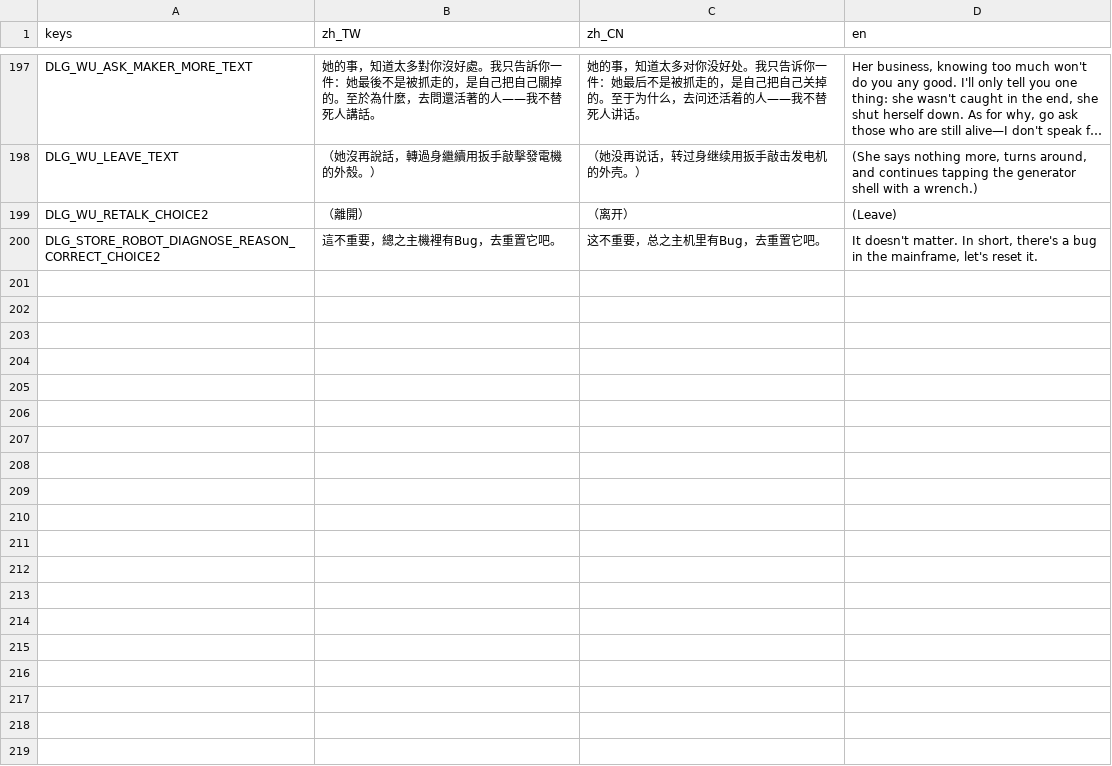
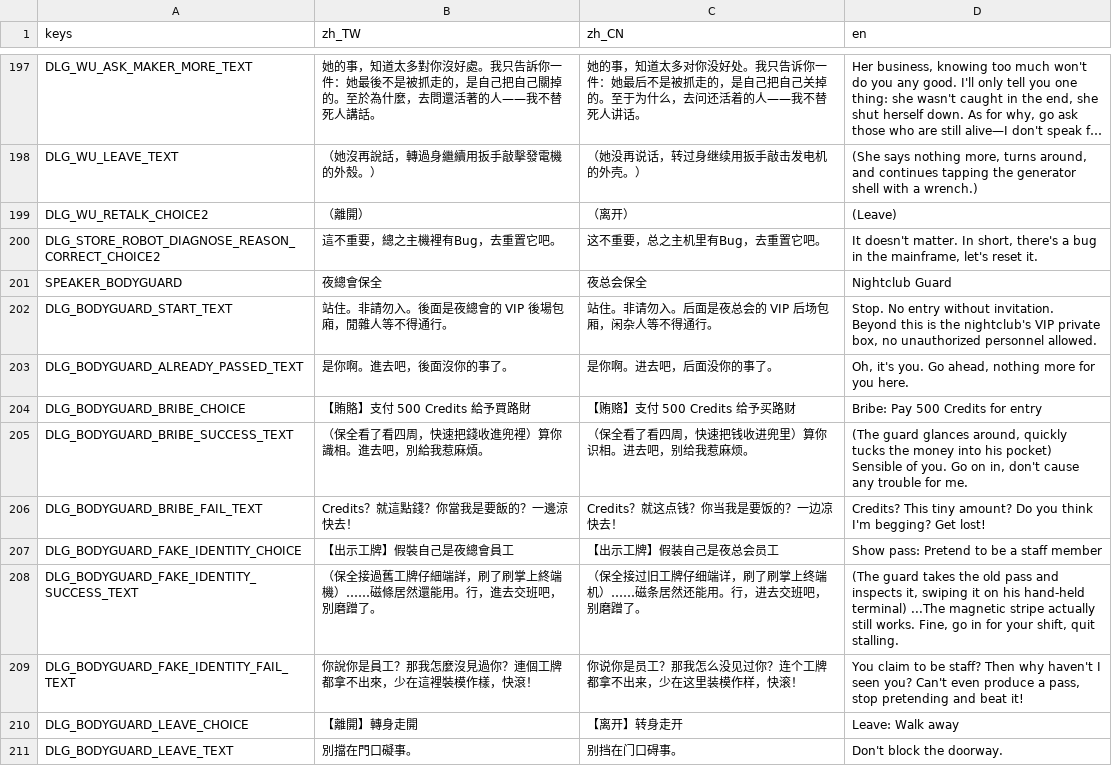
Before and after one commit to shellpig/After-The-Model, a CSV file: locale/dialogue.csv, drawn as a sheet; only a part is shown, gaps mark what is left out; long unchanged cells end in ….

Commit message:
feat: implement Phase 23-A & 23-B nightclub bodyguard skeleton, items, messages, translations, dialogue tree and tests

```diff
--- a/locale/dialogue.csv
+++ b/locale/dialogue.csv
@@ -469 +469,12 @@ DLG_WU_RETALK_CHOICE2,（離開）,（离开）,(Leave)
 DLG_STORE_ROBOT_DIAGNOSE_REASON_CORRECT_CHOICE2,這不重要，總之主機裡有Bug，去重置它吧。,这不重要，总之主机里有Bug，去重置它吧。,"It doesn't matter. In short, there's a bug in the mainframe, let's reset it."
+SPEAKER_BODYGUARD,夜總會保全,夜总会保全,Nightclub Guard
+DLG_BODYGUARD_START_TEXT,"站住。非請勿入。後面是夜總會的 VIP 後場包廂，閒雜人等不得通行。","站住。非请勿入。后面是夜总会的 VIP 后场包厢，闲杂人等不得通行。","Stop. No entry without invitation. Beyond this is the nightclub's VIP private box, no unauthorized personnel allowed."
+DLG_BODYGUARD_ALREADY_PASSED_TEXT,"是你啊。進去吧，後面沒你的事了。","是你啊。进去吧，后面没你的事了。","Oh, it's you. Go ahead, nothing more for you here."
+DLG_BODYGUARD_BRIBE_CHOICE,"【賄賂】支付 500 Credits 給予買路財","【贿赂】支付 500 Credits 给予买路财",Bribe: Pay 500 Credits for entry
+DLG_BODYGUARD_BRIBE_SUCCESS_TEXT,"（保全看了看四周，快速把錢收進兜裡）算你識相。進去吧，別給我惹麻煩。","（保全看了看四周，快速把钱收进兜里）算你识相。进去吧，别给我惹麻烦。","(The guard glances around, quickly tucks the money into his pocket) Sensible of you. Go on in, don't cause any trouble for me."
+DLG_BODYGUARD_BRIBE_FAIL_TEXT,"Credits？就這點錢？你當我是要飯的？一邊涼快去！","Credits？就这点钱？你当我是要饭的？一边凉快去！","Credits? This tiny amount? Do you think I'm begging? Get lost!"
+DLG_BODYGUARD_FAKE_IDENTITY_CHOICE,"【出示工牌】假裝自己是夜總會員工","【出示工牌】假装自己是夜总会员工",Show pass: Pretend to be a staff member
+DLG_BODYGUARD_FAKE_IDENTITY_SUCCESS_TEXT,"（保全接過舊工牌仔細端詳，刷了刷掌上終端機）……磁條居然還能用。行，進去交班吧，別磨蹭了。","（保全接过旧工牌仔细端详，刷了刷掌上终端机）……磁条居然还能用。行，进去交班吧，别磨蹭了。","(The guard takes the old pass and inspects it, swiping it on his hand-held terminal) ...The magnetic stripe actually still works. Fine, go in for your shift, quit stalling."
+DLG_BODYGUARD_FAKE_IDENTITY_FAIL_TEXT,"你說你是員工？那我怎麼沒見過你？連個工牌都拿不出來，少在這裡裝模作樣，快滾！","你说你是员工？那我怎么没见过你？连个工牌都拿不出来，少在这里装模作样，快滚！","You claim to be staff? Then why haven't I seen you? Can't even produce a pass, stop pretending and beat it!"
+DLG_BODYGUARD_LEAVE_CHOICE,"【離開】轉身走開","【离开】转身走开",Leave: Walk away
+DLG_BODYGUARD_LEAVE_TEXT,"別擋在門口礙事。","别挡在门口碍事。","Don't block the doorway."
```
Also changed, not shown: locale/items.csv, locale/story.csv, 10 other files.
